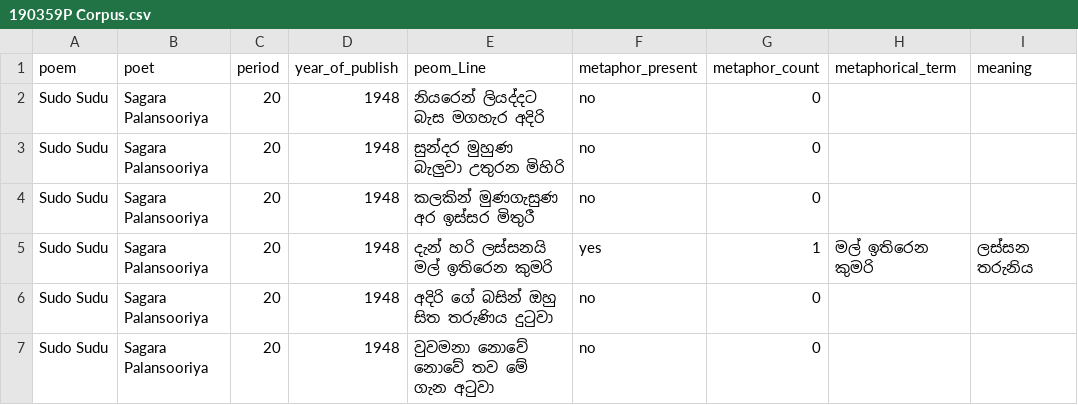
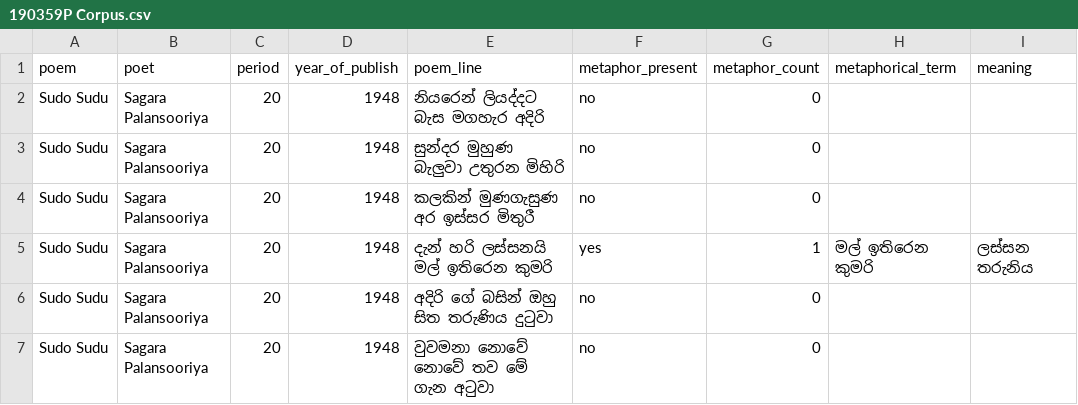
Before and after one commit to Sathira443/Sinhala_Poems_Search_Engine, a CSV file: 190359P Corpus.csv, drawn as a sheet; only a part is shown.

Commit message:
new headings for corpus

```diff
--- a/190359P Corpus.csv
+++ b/190359P Corpus.csv
@@ -1,2 +1,2 @@
-poem,poet,period,year_of_publish,peom_Line,metaphor_present,metaphor_count,metaphorical_term,meaning
+poem,poet,period,year_of_publish,poem_line,metaphor_present,metaphor_count,metaphorical_term,meaning
 Sudo Sudu,Sagara Palansooriya,20,1948,නියරෙන් ලියද්දට බැස මගහැර අදිරි,no,0,,
```
Also changed, not shown: 2 other files.
